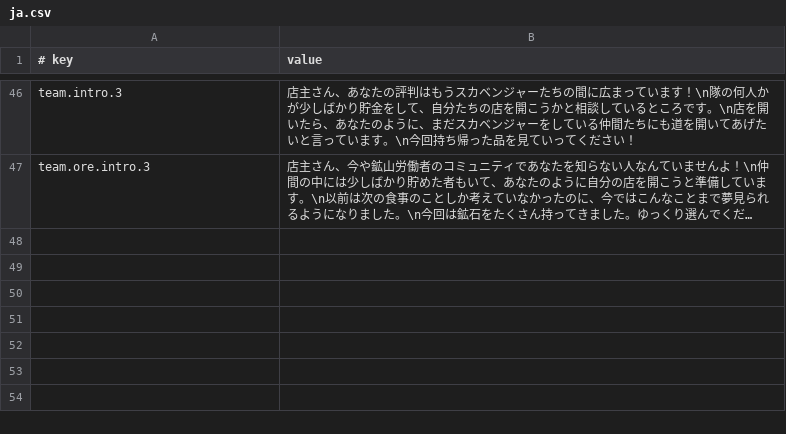
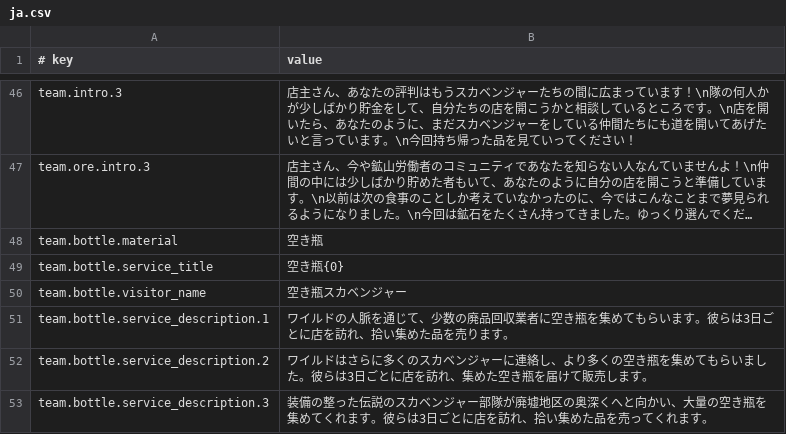
Before and after one commit to Drlinglong/ProbablyStolenScavengerTeams, a CSV file: content/Localization/ja.csv, drawn as a sheet; only a part is shown, gaps mark what is left out; long unchanged cells end in …; the diff names each change by its address in the sheet, - before the commit and + after, or states it on an @@ line.

```diff
--- a/content/Localization/ja.csv
+++ b/content/Localization/ja.csv
+row 48: team.bottle.material | 空き瓶
+row 49: team.bottle.service_title | 空き瓶{0}
+row 50: team.bottle.visitor_name | 空き瓶スカベンジャー
+row 51: team.bottle.service_description.1 | ワイルドの人脈を通じて、少数の廃品回収業者に空き瓶を集めてもらいます。彼らは3日ごとに店を訪れ、拾い集めた品を売ります。
+row 52: team.bottle.service_description.2 | ワイルドはさらに多くのスカベンジャーに連絡し、より多くの空き瓶を集めてもらいました。彼らは3日ごとに店を訪れ、集めた空き瓶を届けて販売します。
+row 53: team.bottle.service_description.3 | 装備の整った伝説のスカベンジャー部隊が廃墟地区の奥深くへと向かい、大量の空き瓶を集めてくれます。彼らは3日ごとに店を訪れ、拾い集めた品を売ってくれます。
```
Also changed, not shown: content/Localization/de.csv, content/Localization/es.csv, 27 other files.
